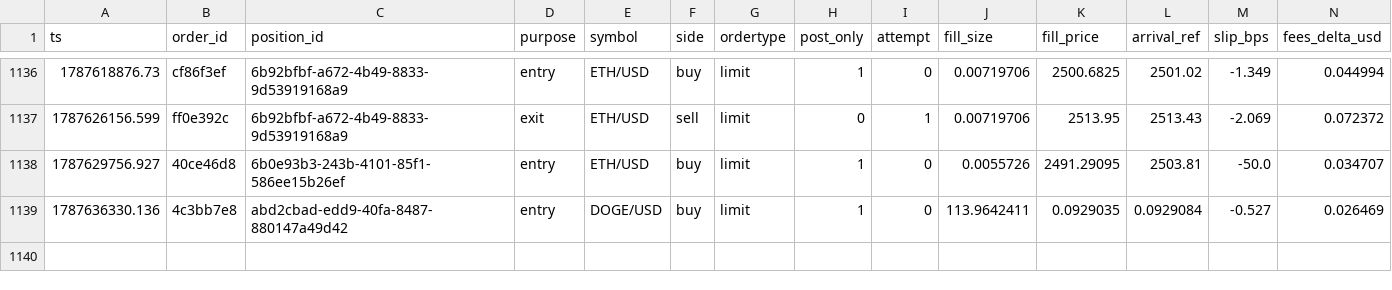
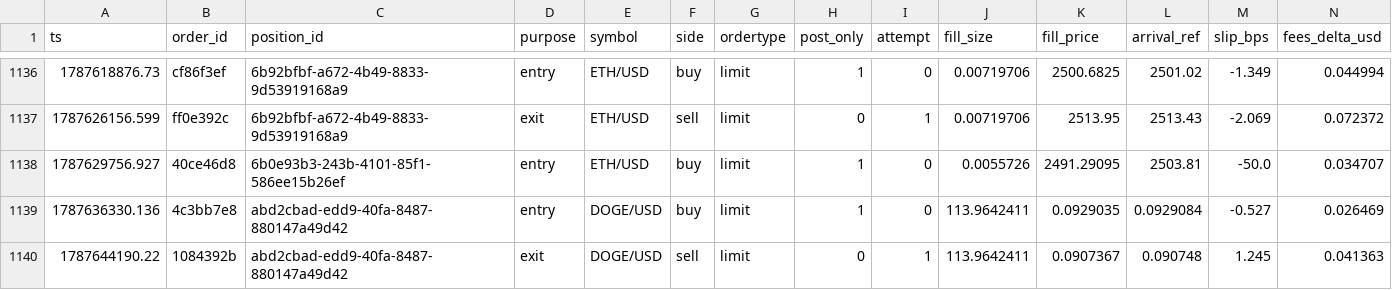
Before and after one commit to jrigoni35-gif/liquiditybot_ab, a CSV file: sessions/pc-live/fills.csv, drawn as a sheet; only a part is shown, gaps mark what is left out; rows hold the shown columns only; the diff names each change by its address in the sheet, - before the commit and + after, or states it on an @@ line.

Commit message:
telemetry: sidecar backup @ 8a9cc087 (16632 rows, pc-live)

```diff
--- a/sessions/pc-live/fills.csv
+++ b/sessions/pc-live/fills.csv
+row 1140: 1787644190.22 | 1084392b | abd2cbad-edd9-40fa-8487-880147a49d42 | exit | DOGE/USD | sell | limit | 0 | 1 | 113.9642411 | 0.0907367 | 0.090748 | 1.245 | 0.041363
```
Also changed, not shown: 8 other files.
